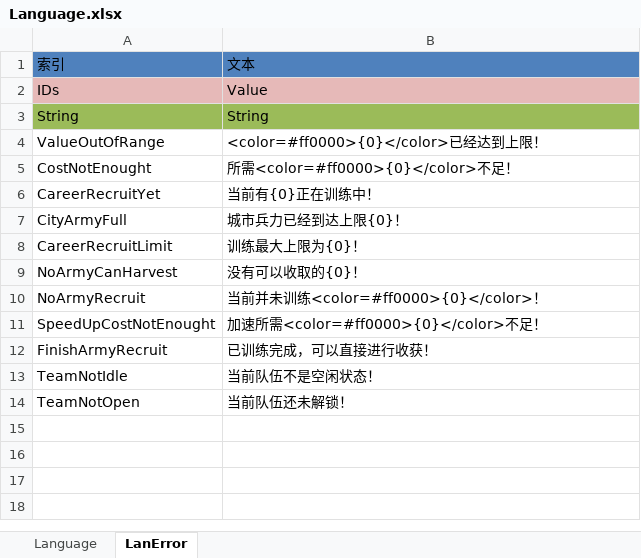
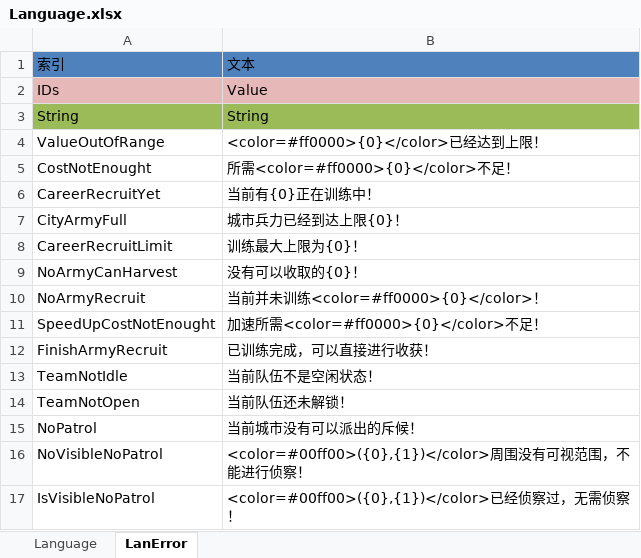
Before and after one commit to shanteng/CS, an Excel workbook: Excel/Language.xlsx, sheet LanError, drawn as a sheet; values as stored, in another font and other column widths than the file's, no borders; the diff names each change by its address in the sheet, - before the commit and + after, or states it on an @@ line.

```diff
--- a/Excel/Language.xlsx (sheet LanError)
+++ b/Excel/Language.xlsx (sheet LanError)
+row 15: NoPatrol | 当前城市没有可以派出的斥候！
+row 16: NoVisibleNoPatrol | <color=#00ff00>({0},{1})</color>周围没有可视范围，不能进行侦察！
+row 17: IsVisibleNoPatrol | <color=#00ff00>({0},{1})</color>已经侦察过，无需侦察！
```
Also changed, not shown: sheet Language, Excel/Building.xlsx, Excel/Const.xlsx, 51 other files.
